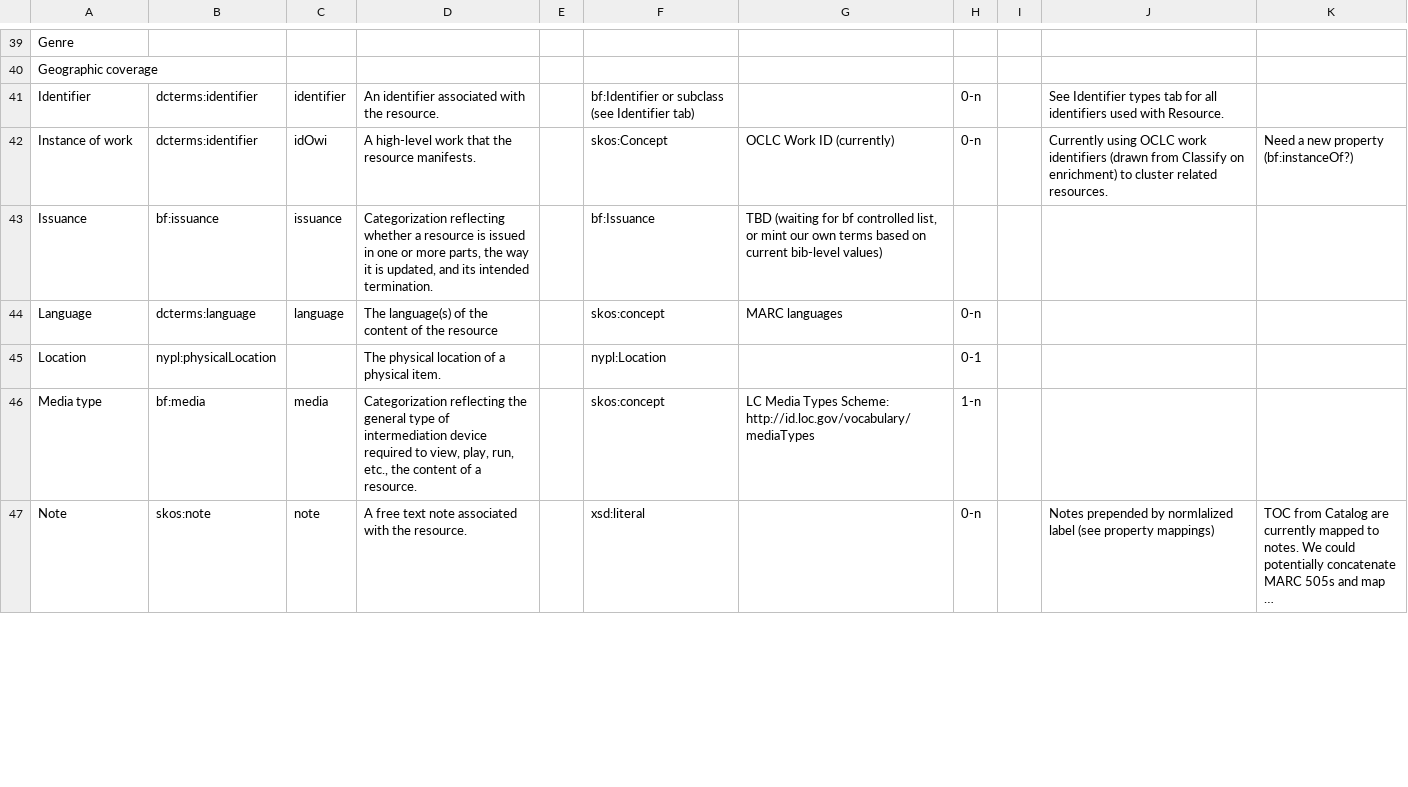
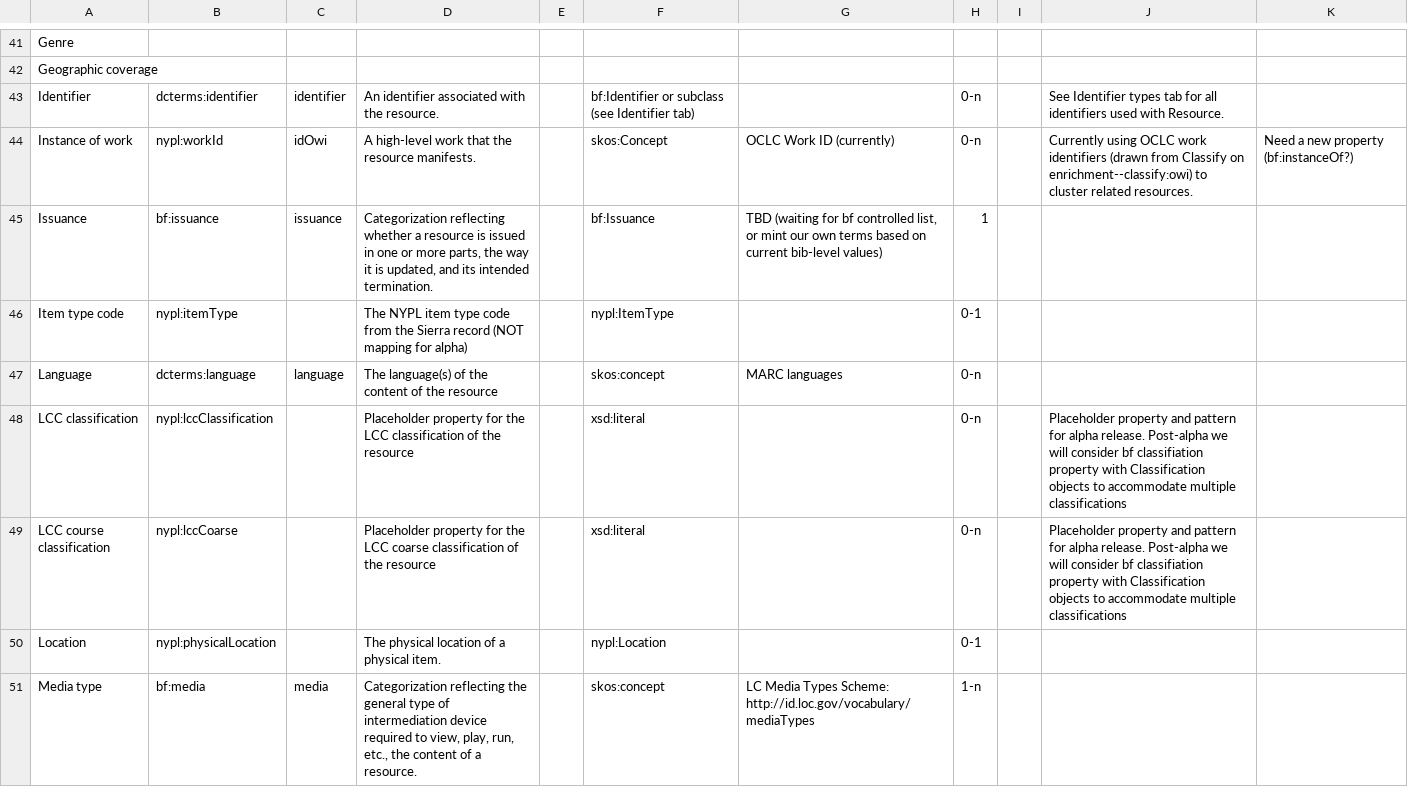
Before and after one commit to NYPL-discovery/discovery-store-poster, a CSV file: data/field-mapping-resources.csv, drawn as a sheet; only a part is shown, gaps mark what is left out; the shorter side is filled out with more unchanged rows; long unchanged cells end in …; the diff covers the shown part only.

Commit message:
whole buncha work for alpha

```diff
--- a/data/field-mapping-resources.csv
+++ b/data/field-mapping-resources.csv
@@ -48,5 +50,8 @@ Geographic coverage,,,,,,,,,,
 Identifier,dcterms:identifier,identifier,An identifier associated with the resource.,,bf:Identifier or subclass (see Identifier tab),,0-n,,See Identifier types tab for all identifiers used with Resource.,
-Instance of work,dcterms:identifier,idOwi,A high-level work that the resource manifests.,,skos:Concept,OCLC Work ID (currently),0-n,,Currently using OCLC work identifiers (drawn from Classify on enrichment) to cluster related resources. ,Need a new property (bf:instanceOf?)
-Issuance,bf:issuance,issuance,"Categorization reflecting whether a resource is issued in one or more parts, the way it is updated, and its intended termination.",,bf:Issuance,"TBD (waiting for bf controlled list, or mint our own terms based on current bib-level values)",,,,
+Instance of work,nypl:workId,idOwi,A high-level work that the resource manifests.,,skos:Concept,OCLC Work ID (currently),0-n,,Currently using OCLC work identifiers (drawn from Classify on enrichment--classify:owi) to cluster related resources. ,Need a new property (bf:instanceOf?)
+Issuance,bf:issuance,issuance,"Categorization reflecting whether a resource is issued in one or more parts, the way it is updated, and its intended termination.",,bf:Issuance,"TBD (waiting for bf controlled list, or mint our own terms based on current bib-level values)",1,,,
+Item type code,nypl:itemType,,The NYPL item type code from the Sierra record (NOT mapping for alpha),,nypl:ItemType,,0-1,,,
 Language,dcterms:language,language,The language(s) of the content of the resource,,skos:concept,MARC languages,0-n,,,
+LCC classification,nypl:lccClassification,,Placeholder property for the LCC classification of the resource,,xsd:literal,,0-n,,Placeholder property and pattern for alpha release. Post-alpha we will consider bf classifiation property with Classification objects to accommodate multiple classifications,
+LCC course classification,nypl:lccCoarse,,Placeholder property for the LCC coarse classification of the resource,,xsd:literal,,0-n,,Placeholder property and pattern for alpha release. Post-alpha we will consider bf classifiation property with Classification objects to accommodate multiple classifications,
 Location,nypl:physicalLocation,,The physical location of a physical item.,,nypl:Location,,0-1,,,
```
Also changed, not shown: 3 added rows and 20 edited cells elsewhere in this file, data/field-mapping-marc.csv, 22 other files.
